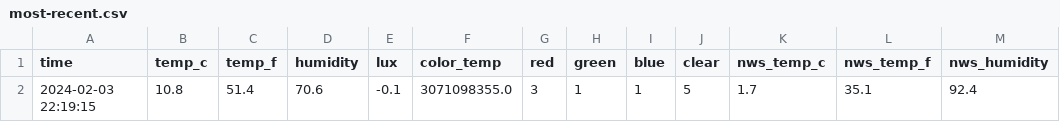
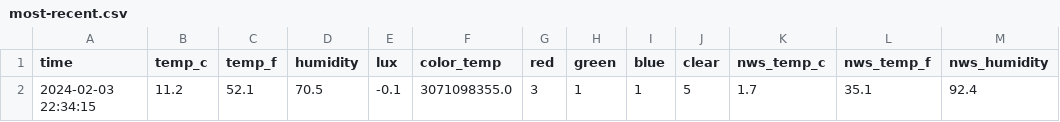
Before and after one commit to emilyanndavis/drafty, a CSV file: _data/most-recent.csv, drawn as a sheet; only a part is shown; the diff names each change by its address in the sheet, - before the commit and + after, or states it on an @@ line.

```diff
--- a/_data/most-recent.csv
+++ b/_data/most-recent.csv
-A2 (time): 2024-02-03 22:19:15
+A2 (time): 2024-02-03 22:34:15
-B2 (temp_c): 10.8
+B2 (temp_c): 11.2
-C2 (temp_f): 51.4
+C2 (temp_f): 52.1
-D2 (humidity): 70.6
+D2 (humidity): 70.5
```
Also changed, not shown: _data/all.csv.
